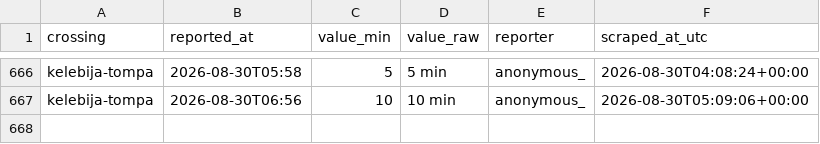
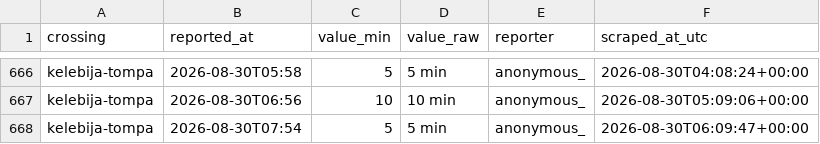
Before and after one commit to brankojosipovic/border-wait, a CSV file: data/kelebija-tompa.csv, drawn as a sheet; only a part is shown, gaps mark what is left out; the diff names each change by its address in the sheet, - before the commit and + after, or states it on an @@ line.

```diff
--- a/data/kelebija-tompa.csv
+++ b/data/kelebija-tompa.csv
+row 668: kelebija-tompa | 2026-08-30T07:54 | 5 | 5 min | anonymous_ | 2026-08-30T06:09:47+00:00
```
Also changed, not shown: data/horgos-roszke.csv, data/roszke-horgos.csv, 1 other file.
